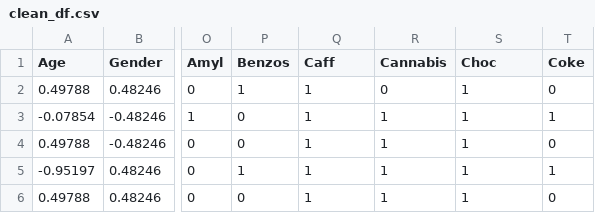
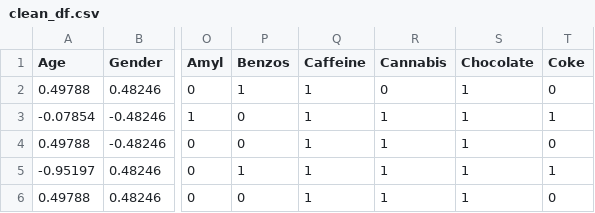
Before and after one commit to TiberioZ/Python-for-Data-Analyse, a CSV file: APP/Data/clean_df.csv, drawn as a sheet; only a part is shown, gaps mark what is left out; the diff names each change by its address in the sheet, - before the commit and + after, or states it on an @@ line.

Commit message:
new data analyse part 2

```diff
--- a/APP/Data/clean_df.csv
+++ b/APP/Data/clean_df.csv
-Q1: Caff
+Q1: Caffeine
-S1: Choc
+S1: Chocolate
```
Also changed, not shown: APP/Data/df.csv, 6 other files.
